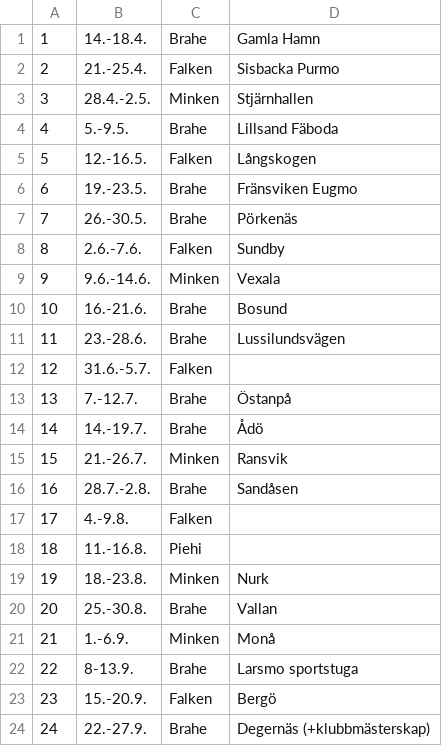
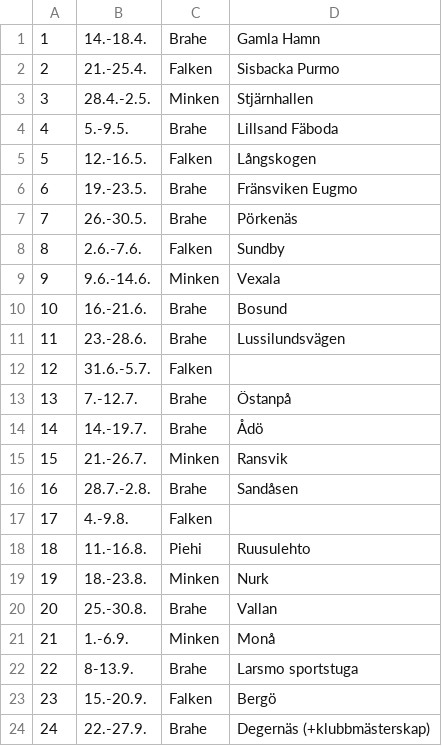
Before and after one commit to minkenol/website, a CSV file: program/2021.csv, drawn as a sheet.

Commit message:
Update 2021.csv
Brahe+PieHis arr

```diff
--- a/program/2021.csv
+++ b/program/2021.csv
@@ -17,3 +17,3 @@
  17, 4.-9.8.,     Falken,  ,
- 18, 11.-16.8.,   Piehi, ,
+ 18, 11.-16.8.,   Piehi, Ruusulehto,
  19, 18.-23.8.,   Minken, Nurk ,
```
